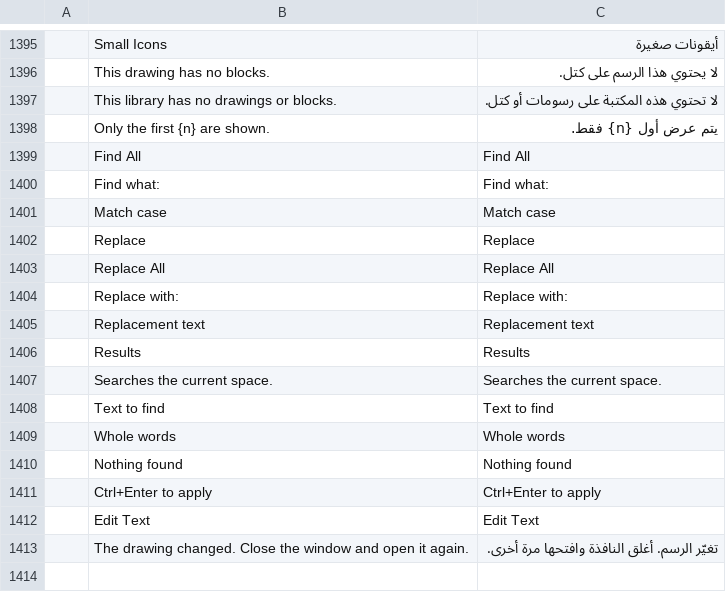
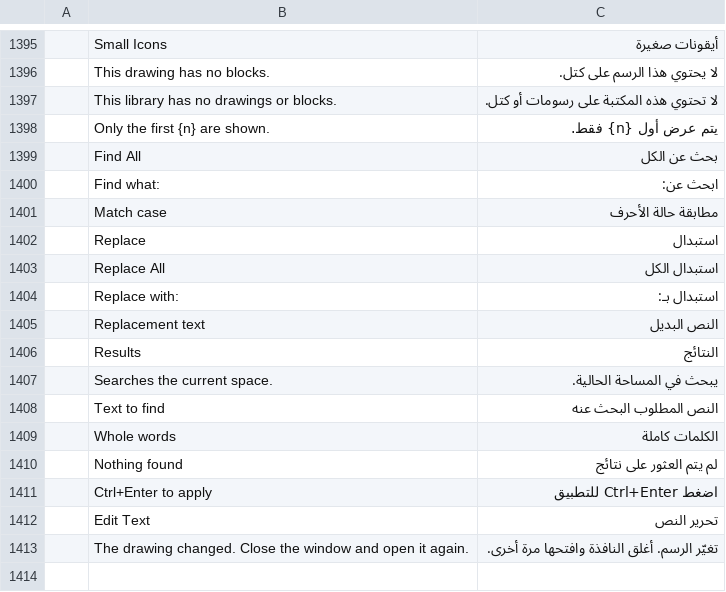
Before and after one commit to loay94an/CAD, a TSV file: crates/ui-egui/src/i18n/ar.tsv, drawn as a sheet; only a part is shown, gaps mark what is left out; the diff names each change by its address in the sheet, - before the commit and + after, or states it on an @@ line.

Commit message:
i18n(ar): translate find and replace interface

```diff
--- a/crates/ui-egui/src/i18n/ar.tsv
+++ b/crates/ui-egui/src/i18n/ar.tsv
-C1399: Find All
+C1399: بحث عن الكل
-C1400: Find what:
+C1400: ابحث عن:
-C1401: Match case
+C1401: مطابقة حالة الأحرف
-C1402: Replace
+C1402: استبدال
-C1403: Replace All
+C1403: استبدال الكل
-C1404: Replace with:
+C1404: استبدال بـ:
-C1405: Replacement text
+C1405: النص البديل
-C1406: Results
+C1406: النتائج
-C1407: Searches the current space.
+C1407: يبحث في المساحة الحالية.
-C1408: Text to find
+C1408: النص المطلوب البحث عنه
-C1409: Whole words
+C1409: الكلمات كاملة
-C1410: Nothing found
+C1410: لم يتم العثور على نتائج
-C1411: Ctrl+Enter to apply
+C1411: اضغط Ctrl+Enter للتطبيق
-C1412: Edit Text
+C1412: تحرير النص
```
